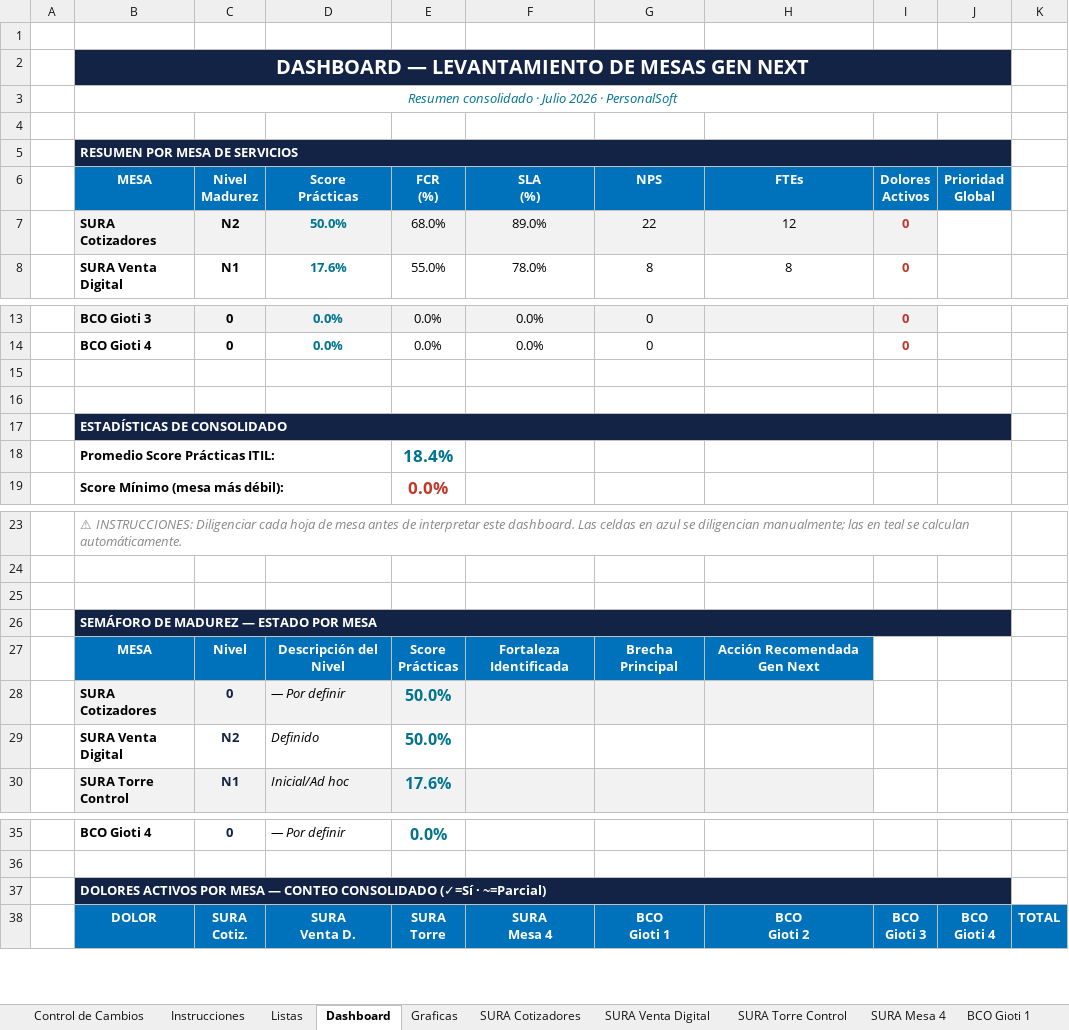
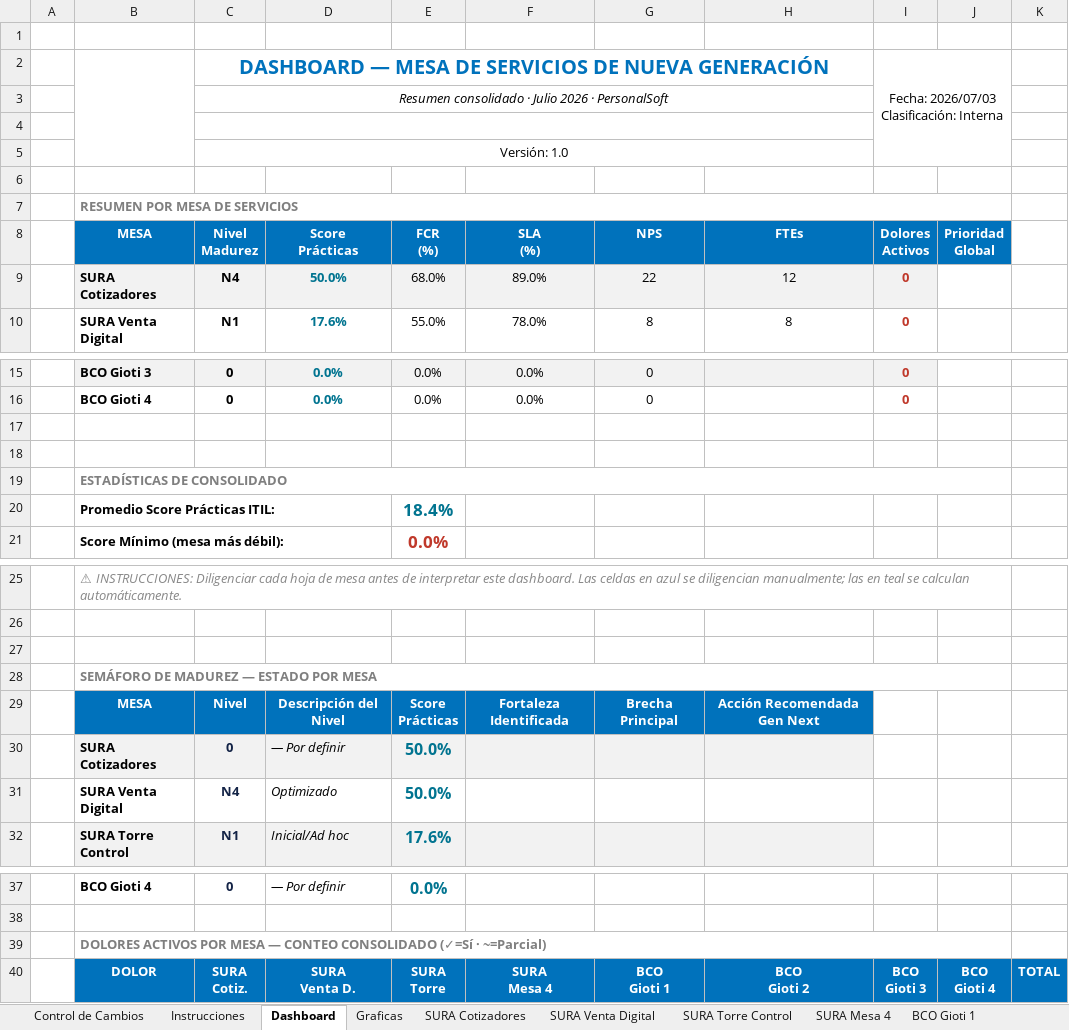
Before and after one commit to nataliazarthapersonalsoft/mesadeservicio-modernizacionaplicaciones, an Excel workbook: 02-Ingenieria/01-investigacion_operaciones/04-lecciones_aprendidas/templates/Levantamiento_Mesas_Julio_2026.xlsx, sheet Dashboard, drawn as a sheet; only a part is shown, gaps mark what is left out; values as stored, in another font and other column widths than the file's, no borders; charts and pictures not drawn; removed rows and columns are numbered as before the commit, all else as after; ↵ is a line break in a cell; the diff names each change by its address in the sheet, - before the commit and + after, or states it on an @@ line.

Commit message:
subir excel de levantamietno inicial con cada mesa

```diff
--- a/02-Ingenieria/01-investigacion_operaciones/04-lecciones_aprendidas/templates/Levantamiento_Mesas_Julio_2026.xlsx (sheet Dashboard)
+++ b/02-Ingenieria/01-investigacion_operaciones/04-lecciones_aprendidas/templates/Levantamiento_Mesas_Julio_2026.xlsx (sheet Dashboard)
@@ sheet tab hidden: Listas @@
-row 2:  | DASHBOARD — LEVANTAMIENTO DE MESAS GEN NEXT
+row 2:  |  | DASHBOARD — MESA DE SERVICIOS DE NUEVA GENERACIÓN |  |  |  |  |  | Fecha: 2026/07/03 ↵ Clasificación: Interna
+row 3:  |  | Resumen consolidado · Julio 2026 · PersonalSoft
-B4 (MESA): Resumen consolidado · Julio 2026 · PersonalSoft
+B4 (MESA): (empty)
-B3:J3 merged
+C4:H4 merged
+row 5:  |  | Versión: 1.0
-B7:J7 fill: #132346
+B7:J7 fill: none
-B7 text colour: #FFFFFF
+B7 text colour: #7F7F7F
-C9 (Nivel Madurez): N2
+C9 (Nivel Madurez): N4
-B19:J19 fill: #132346
+B19:J19 fill: none
-B19 text colour: #FFFFFF
+B19 text colour: #7F7F7F
-B28:J28 fill: #132346
+B28:J28 fill: none
-B28 text colour: #FFFFFF
+B28 text colour: #7F7F7F
-C31 (Nivel Madurez): N2
+C31 (Nivel Madurez): N4
-D31 (Score Prácticas): Definido
+D31 (Score Prácticas): Optimizado
-B39:J39 fill: #132346
+B39:J39 fill: none
-B39 text colour: #FFFFFF
+B39 text colour: #7F7F7F
```
Also changed, not shown: sheet SURA Venta Digital, sheet Graficas, sheet SURA Cotizadores, sheet BCO Gioti 2, sheet BCO Gioti 3, sheet BCO Gioti 4, 5 more sheets, other sheet tabs, formulas that keep their value, charts or pictures.
